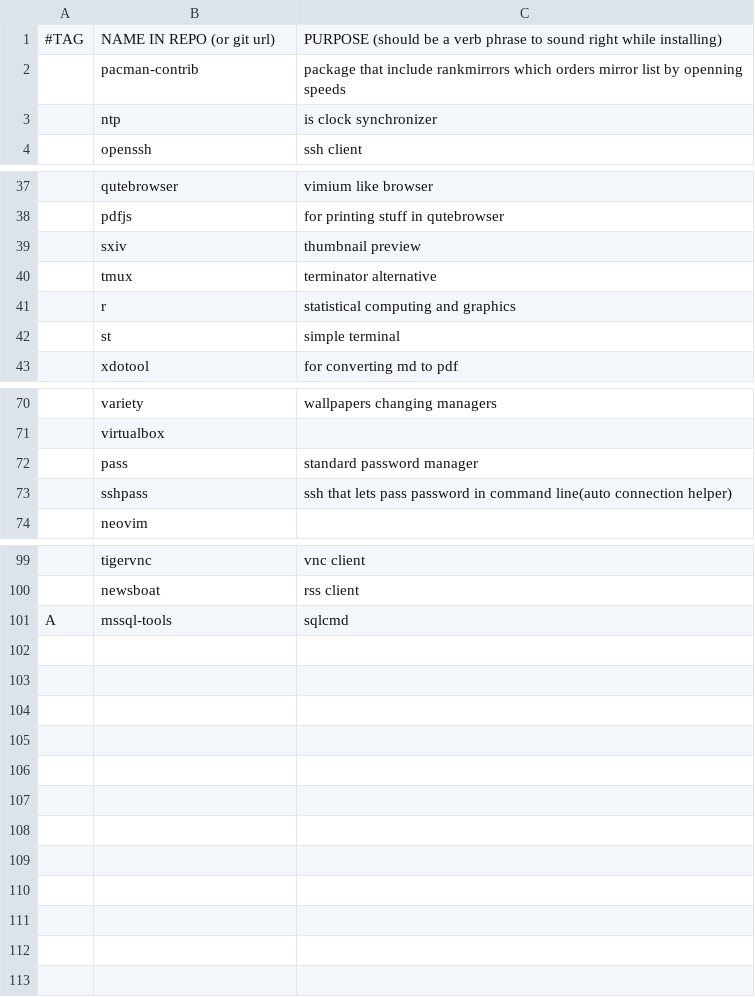
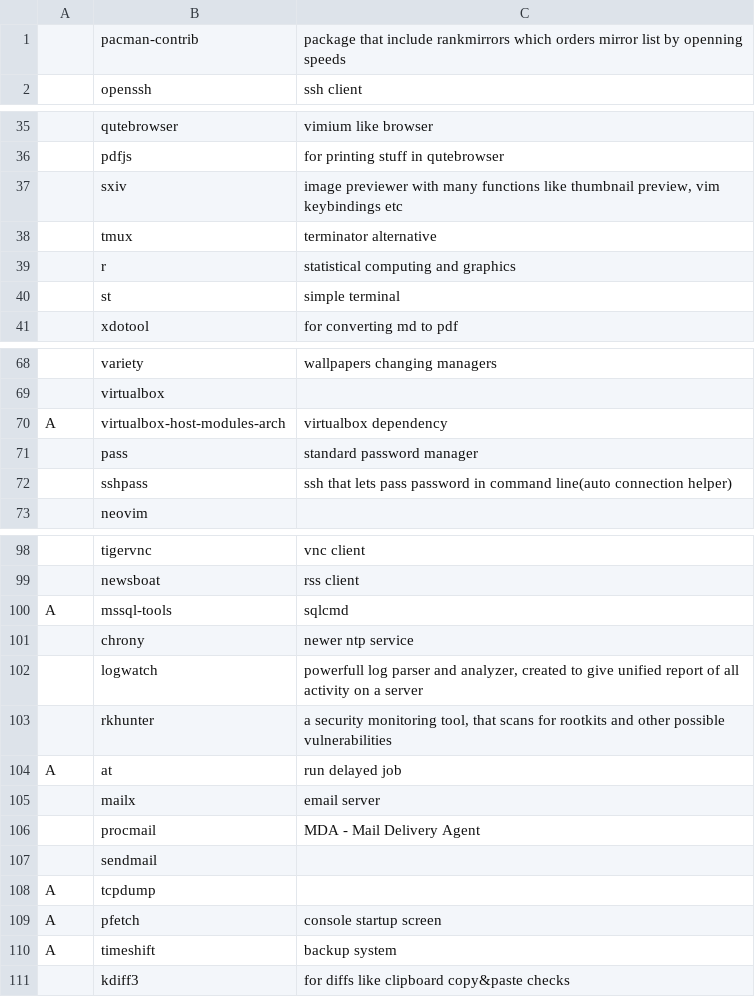
Before and after one commit to DagoDragony/archLinuxConfiguration, a CSV file: archi3/software.csv, drawn as a sheet; only a part is shown, gaps mark what is left out; removed rows and columns are numbered as before the commit, all else as after; the diff covers the shown part only; the diff names each change by its address in the sheet, - before the commit and + after, or states it on an @@ line.

```diff
--- a/archi3/software.csv
+++ b/archi3/software.csv
-row 1: #TAG | NAME IN REPO (or git url) | PURPOSE (should be a verb phrase to sound right while installing)
-row 3:  | ntp | is clock synchronizer
-C37: thumbnail preview
+C37: image previewer with many functions like thumbnail preview, vim keybindings etc
+row 70: A | virtualbox-host-modules-arch | virtualbox dependency
+row 101:  | chrony | newer ntp service
+row 102:  | logwatch | powerfull log parser and analyzer, created to give unified report of all activity on a server
+row 103:  | rkhunter | a security monitoring tool, that scans for rootkits and other possible vulnerabilities
+row 104: A | at | run delayed job
+row 105:  | mailx | email server
+row 106:  | procmail | MDA - Mail Delivery Agent
+row 107:  | sendmail
+row 108: A | tcpdump
+row 109: A | pfetch | console startup screen
+row 110: A | timeshift | backup system
+row 111:  | kdiff3 | for diffs like clipboard copy&paste checks
```
Also changed, not shown: 1 edited cell elsewhere in this file, 13 other files.
